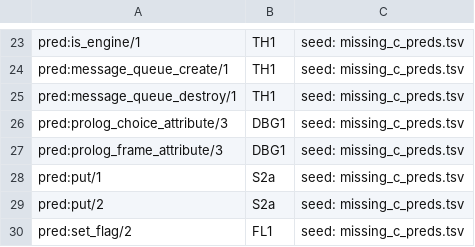
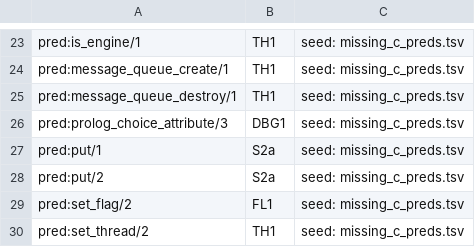
Before and after one commit to CognitiveSubstratesAI/LogicKernel, a TSV file: docs/r2_owners.tsv, drawn as a sheet; only a part is shown, gaps mark what is left out; the shorter side is filled out with more unchanged rows; the diff names each change by its address in the sheet, - before the commit and + after, or states it on an @@ line.

```diff
--- a/docs/r2_owners.tsv
+++ b/docs/r2_owners.tsv
-row 27: pred:prolog_frame_attribute/3 | DBG1 | seed: missing_c_preds.tsv
```
Also changed, not shown: 2 other files.
